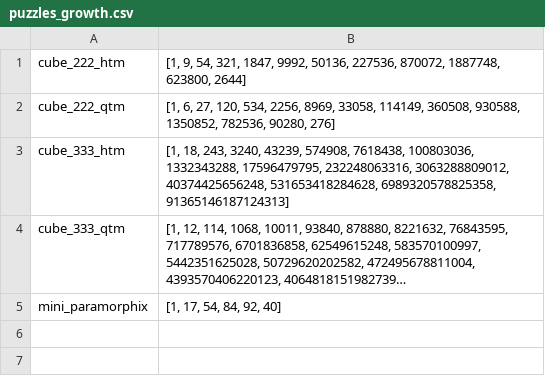
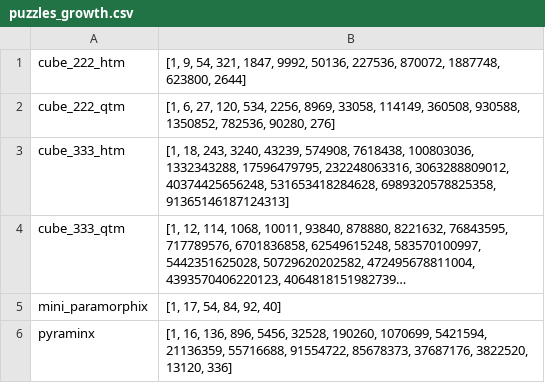
Before and after one commit to cayleypy/cayleypy, a CSV file: cayleypy/data/puzzles_growth.csv, drawn as a sheet; long unchanged cells end in …; the diff names each change by its address in the sheet, - before the commit and + after, or states it on an @@ line.

Commit message:
Updated code according to the comments and utilized puzzle_growths.csv instead of a seaparete pyraminx file

```diff
--- a/cayleypy/data/puzzles_growth.csv
+++ b/cayleypy/data/puzzles_growth.csv
+row 6: pyraminx | [1, 16, 136, 896, 5456, 32528, 190260, 1070699, 5421594, 21136359, 55716688, 91554722, 85678373, 37687176, 3822520, 13120, 336]
```
Also changed, not shown: 3 other files.
